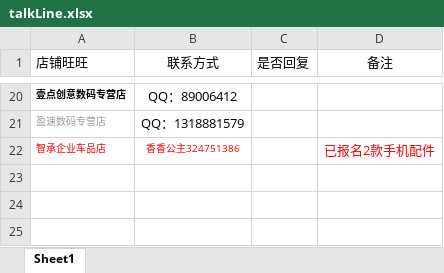
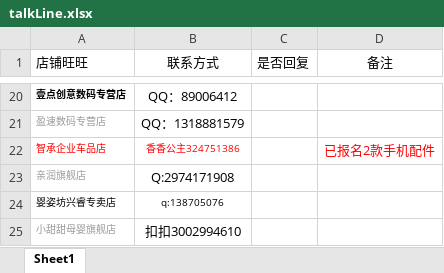
Before and after one commit to OriginalLucieN/T_KStation, an Excel workbook: talkLine.xlsx, sheet Sheet1, drawn as a sheet; only a part is shown, gaps mark what is left out; values as stored, in another font and other column widths than the file's, no borders; the diff names each change by its address in the sheet, - before the commit and + after, or states it on an @@ line.

```diff
--- a/talkLine.xlsx (sheet Sheet1)
+++ b/talkLine.xlsx (sheet Sheet1)
+row 23: 亲润旗舰店 | Q:2974171908
+row 24: 婴姿坊兴睿专卖店 | q:138705076
+row 25: 小甜甜母婴旗舰店 | 扣扣3002994610
```
